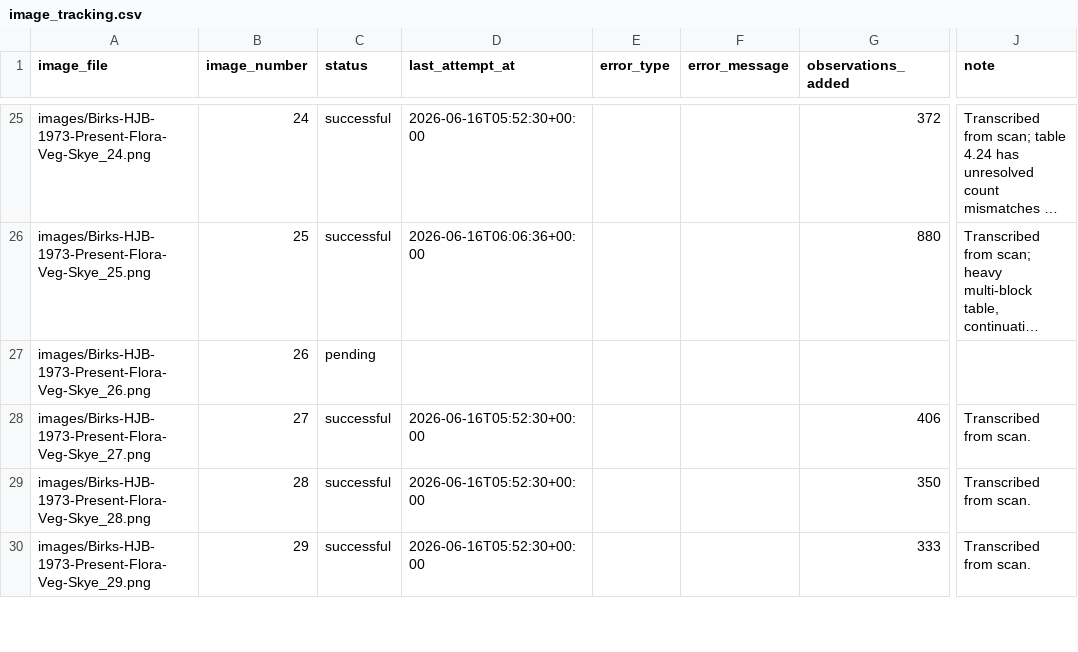
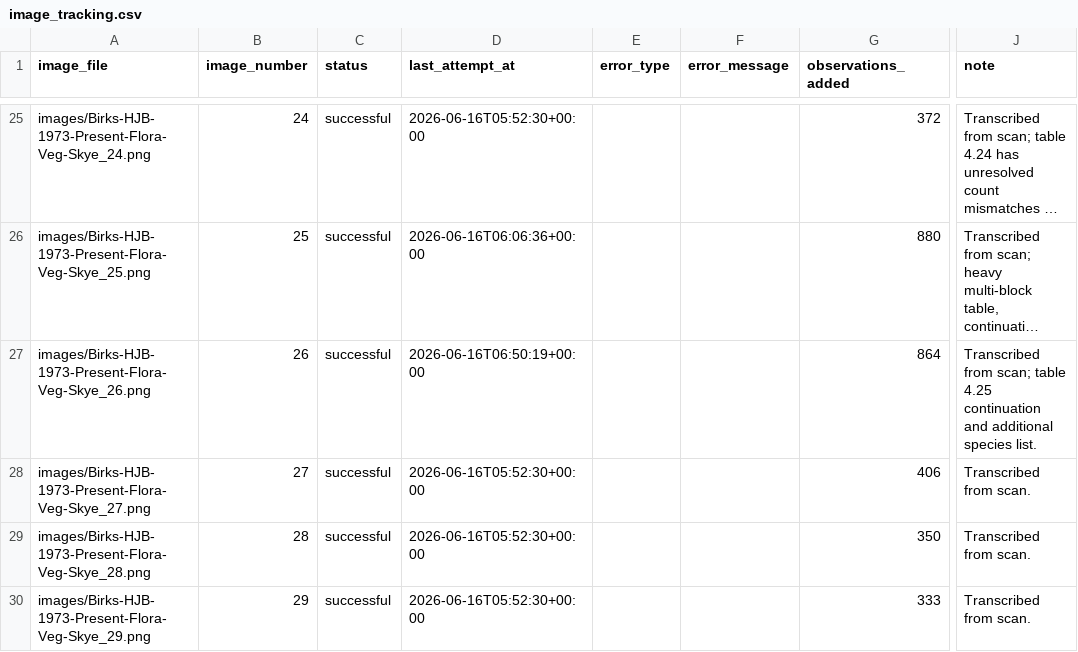
Before and after one commit to bhagyeshsagole/birks-1973-skye-veg-survey-sagole, a CSV file: output/image_tracking.csv, drawn as a sheet; only a part is shown, gaps mark what is left out; long unchanged cells end in …; the diff names each change by its address in the sheet, - before the commit and + after, or states it on an @@ line.

Commit message:
Add transcribed Skye table rows for image 26

```diff
--- a/output/image_tracking.csv
+++ b/output/image_tracking.csv
-C27 (status): pending
+C27 (status): successful
-D27 (last_attempt_at): (empty)
+D27 (last_attempt_at): 2026-06-16T06:50:19+00:00
-G27 (observations_added): (empty)
+G27 (observations_added): 864
-J27 (note): (empty)
+J27 (note): Transcribed from scan; table 4.25 continuation and additional species list.
```
Also changed, not shown: 2 other files.
